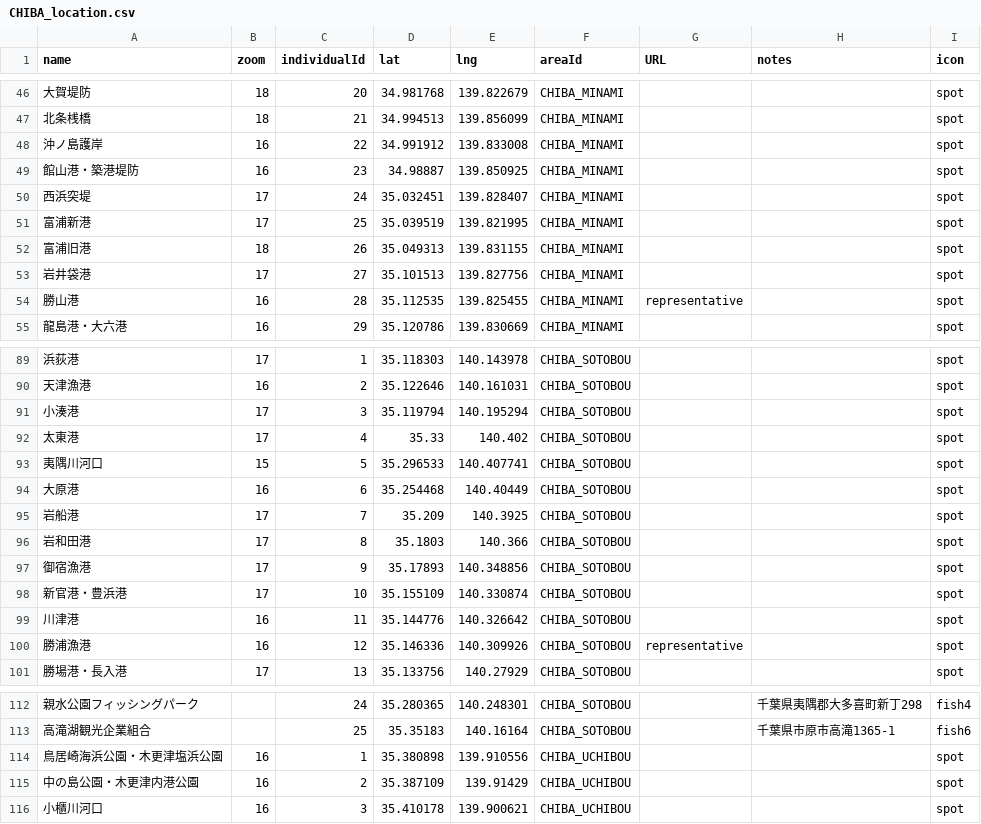
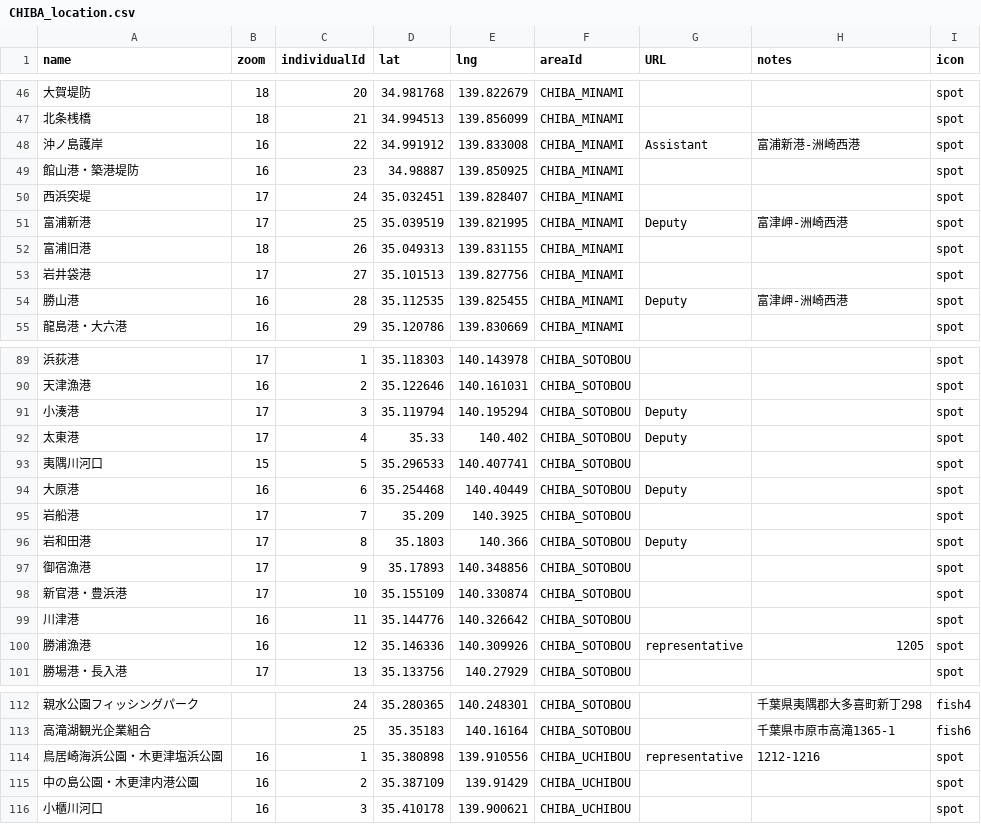
Before and after one commit to 4476barebare/MAP-, a CSV file: KANTO/CHIBA_location.csv, drawn as a sheet; only a part is shown, gaps mark what is left out; the diff covers the shown part only; the diff names each change by its address in the sheet, - before the commit and + after, or states it on an @@ line.

```diff
--- a/KANTO/CHIBA_location.csv
+++ b/KANTO/CHIBA_location.csv
-G48 (URL): (empty)
+G48 (URL): Assistant
-H48 (notes): (empty)
+H48 (notes): 富浦新港-洲崎西港
-G51 (URL): (empty)
+G51 (URL): Deputy
-H51 (notes): (empty)
+H51 (notes): 富津岬-洲崎西港
-G54 (URL): representative
+G54 (URL): Deputy
-H54 (notes): (empty)
+H54 (notes): 富津岬-洲崎西港
-G91:G92 (URL): (empty)
+G91:G92 (URL): Deputy
-G94 (URL): (empty)
+G94 (URL): Deputy
-G96 (URL): (empty)
+G96 (URL): Deputy
-H100 (notes): (empty)
+H100 (notes): 1205
-G114 (URL): (empty)
+G114 (URL): representative
-H114 (notes): (empty)
+H114 (notes): 1212-1216
```
Also changed, not shown: 45 edited cells elsewhere in this file.
